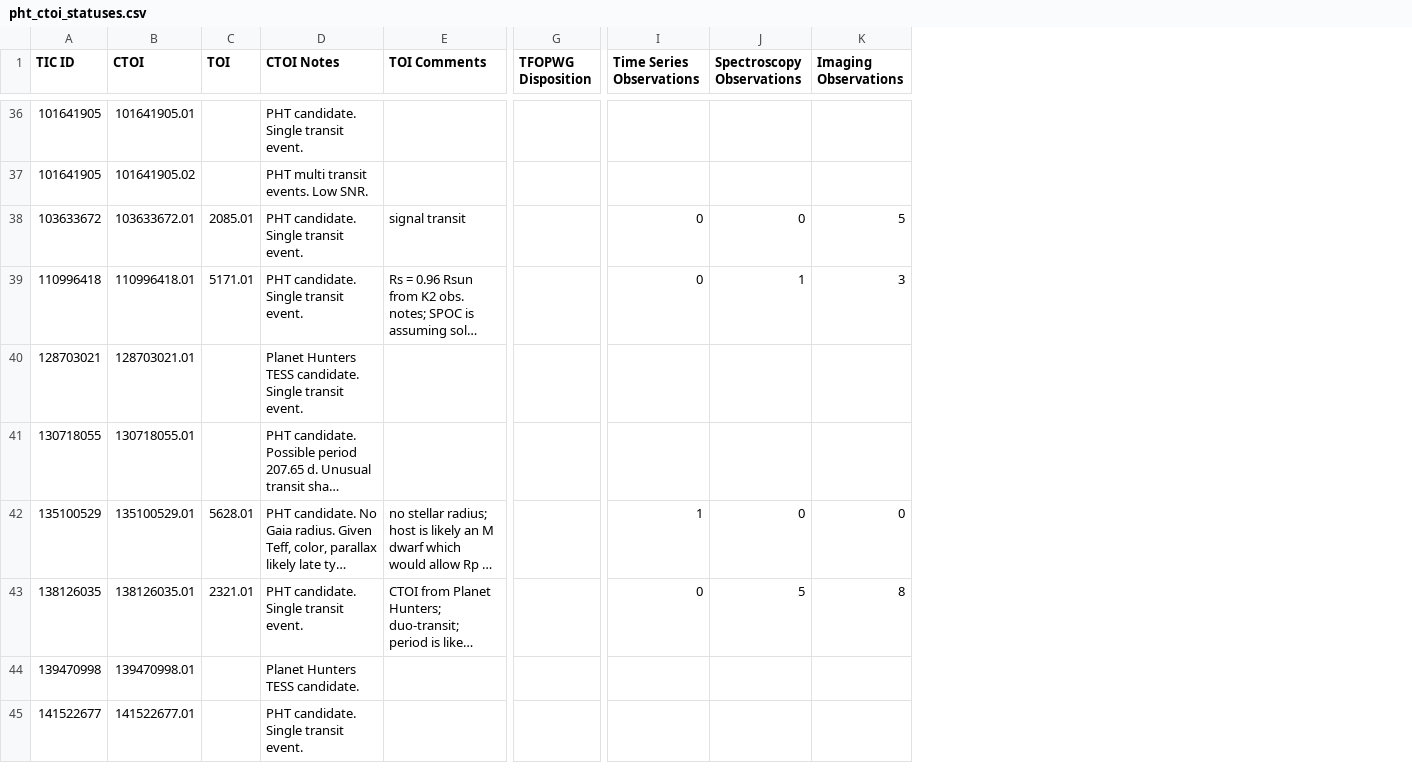
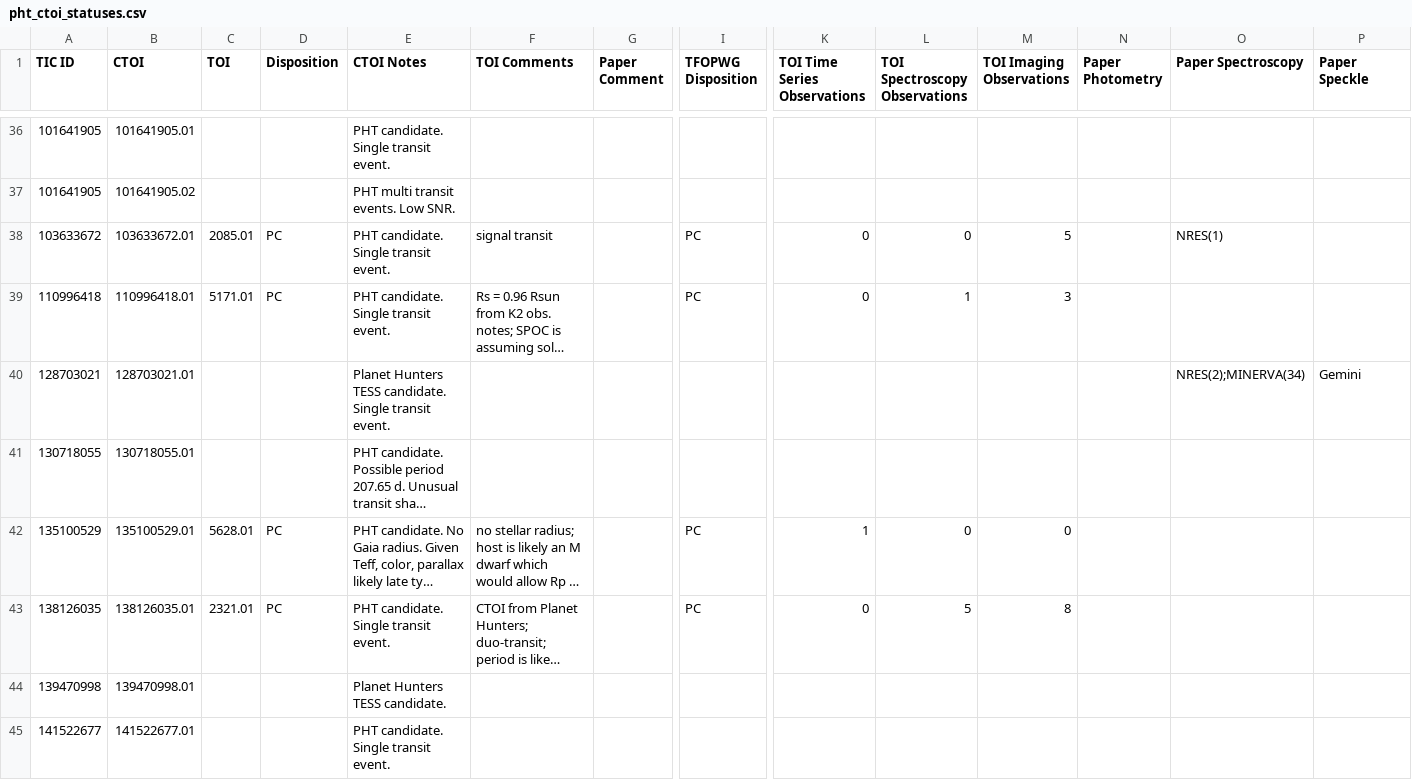
Before and after one commit to orionlee/pht_ctois_statuses, a CSV file: data/pht_ctoi_statuses.csv, drawn as a sheet; only a part is shown, gaps mark what is left out; long unchanged cells end in …; addresses are those after the commit; the diff covers the shown part only; the diff names each change by its address in the sheet, - before the commit and + after, or states it on an @@ line.

Commit message:
bugfix on using the correct TFOPWG Disposition column, include PHT II paper data

```diff
--- a/data/pht_ctoi_statuses.csv
+++ b/data/pht_ctoi_statuses.csv
+column D (Disposition), rows 38-43: PC | PC |  |  | PC | PC
+column G (Paper Comment), empty
+column N (Paper Photometry), empty
+column O (Paper Spectroscopy), rows 38-40: NRES(1) |  | NRES(2);MINERVA(34)
+column P (Paper Speckle), row 40: Gemini
-K1: Time Series Observations
+K1: TOI Time Series Observations
-L1: Spectroscopy Observations
+L1: TOI Spectroscopy Observations
-M1: Imaging Observations
+M1: TOI Imaging Observations
-I38:I39 (TFOPWG Disposition): (empty)
+I38:I39 (TFOPWG Disposition): PC
-I42:I43 (TFOPWG Disposition): (empty)
+I42:I43 (TFOPWG Disposition): PC
```
Also changed, not shown: 80 edited cells elsewhere in this file, 2 other files.
